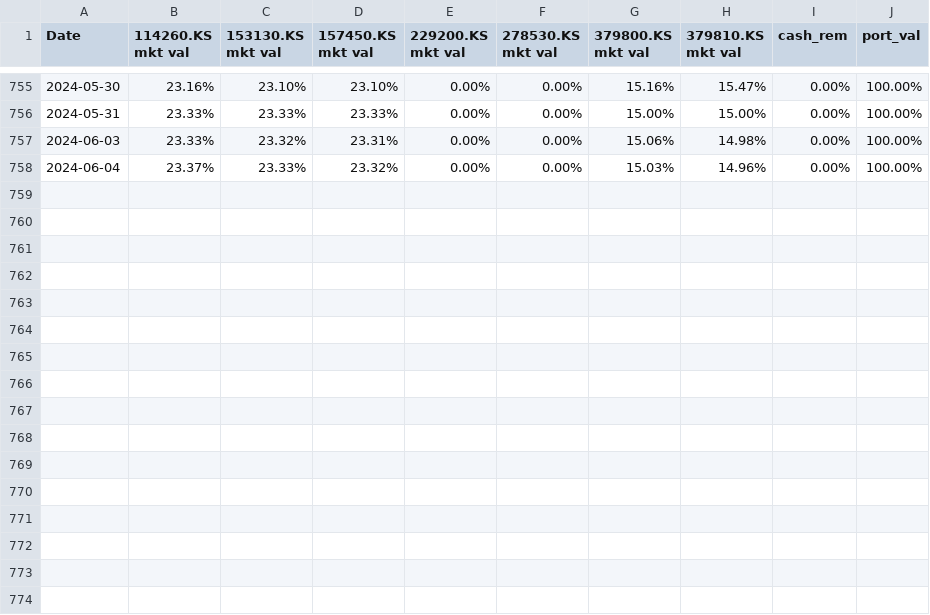
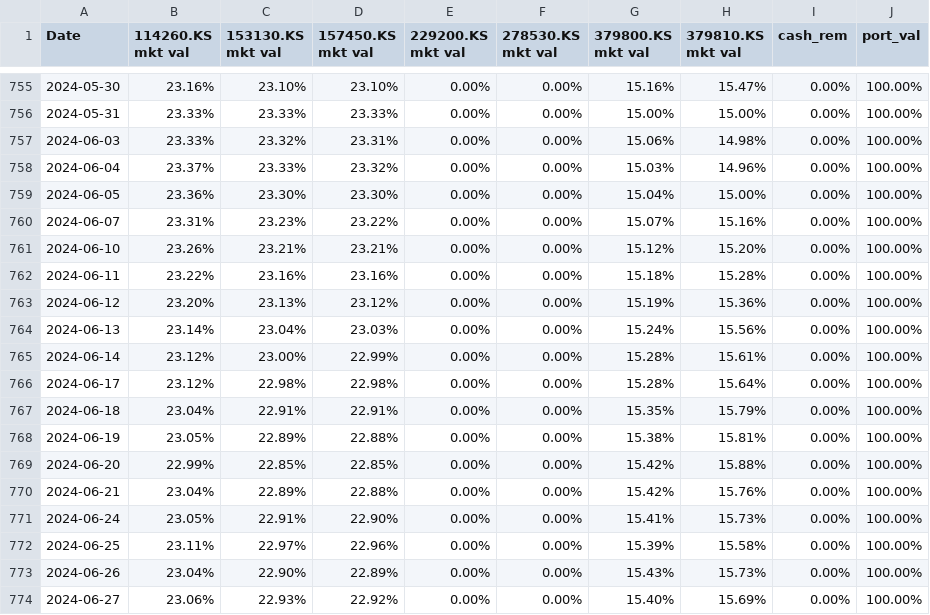
Before and after one commit to kangokseo/cqralgo, a CSV file: portfolio/templates/2_종목별투자비중추이.csv, drawn as a sheet; only a part is shown, gaps mark what is left out; the diff names each change by its address in the sheet, - before the commit and + after, or states it on an @@ line.

```diff
--- a/portfolio/templates/2_종목별투자비중추이.csv
+++ b/portfolio/templates/2_종목별투자비중추이.csv
+row 759: 2024-06-05 | 23.36% | 23.30% | 23.30% | 0.00% | 0.00% | 15.04% | 15.00% | 0.00% | 100.00%
+row 760: 2024-06-07 | 23.31% | 23.23% | 23.22% | 0.00% | 0.00% | 15.07% | 15.16% | 0.00% | 100.00%
+row 761: 2024-06-10 | 23.26% | 23.21% | 23.21% | 0.00% | 0.00% | 15.12% | 15.20% | 0.00% | 100.00%
+row 762: 2024-06-11 | 23.22% | 23.16% | 23.16% | 0.00% | 0.00% | 15.18% | 15.28% | 0.00% | 100.00%
+row 763: 2024-06-12 | 23.20% | 23.13% | 23.12% | 0.00% | 0.00% | 15.19% | 15.36% | 0.00% | 100.00%
+row 764: 2024-06-13 | 23.14% | 23.04% | 23.03% | 0.00% | 0.00% | 15.24% | 15.56% | 0.00% | 100.00%
+row 765: 2024-06-14 | 23.12% | 23.00% | 22.99% | 0.00% | 0.00% | 15.28% | 15.61% | 0.00% | 100.00%
+row 766: 2024-06-17 | 23.12% | 22.98% | 22.98% | 0.00% | 0.00% | 15.28% | 15.64% | 0.00% | 100.00%
+row 767: 2024-06-18 | 23.04% | 22.91% | 22.91% | 0.00% | 0.00% | 15.35% | 15.79% | 0.00% | 100.00%
+row 768: 2024-06-19 | 23.05% | 22.89% | 22.88% | 0.00% | 0.00% | 15.38% | 15.81% | 0.00% | 100.00%
+row 769: 2024-06-20 | 22.99% | 22.85% | 22.85% | 0.00% | 0.00% | 15.42% | 15.88% | 0.00% | 100.00%
+row 770: 2024-06-21 | 23.04% | 22.89% | 22.88% | 0.00% | 0.00% | 15.42% | 15.76% | 0.00% | 100.00%
+row 771: 2024-06-24 | 23.05% | 22.91% | 22.90% | 0.00% | 0.00% | 15.41% | 15.73% | 0.00% | 100.00%
+row 772: 2024-06-25 | 23.11% | 22.97% | 22.96% | 0.00% | 0.00% | 15.39% | 15.58% | 0.00% | 100.00%
+row 773: 2024-06-26 | 23.04% | 22.90% | 22.89% | 0.00% | 0.00% | 15.43% | 15.73% | 0.00% | 100.00%
+row 774: 2024-06-27 | 23.06% | 22.93% | 22.92% | 0.00% | 0.00% | 15.40% | 15.69% | 0.00% | 100.00%
```
Also changed, not shown: portfolio/templates/2_일별수익률추이.csv, portfolio/templates/3_일별수익률추이.csv, 21 other files.
